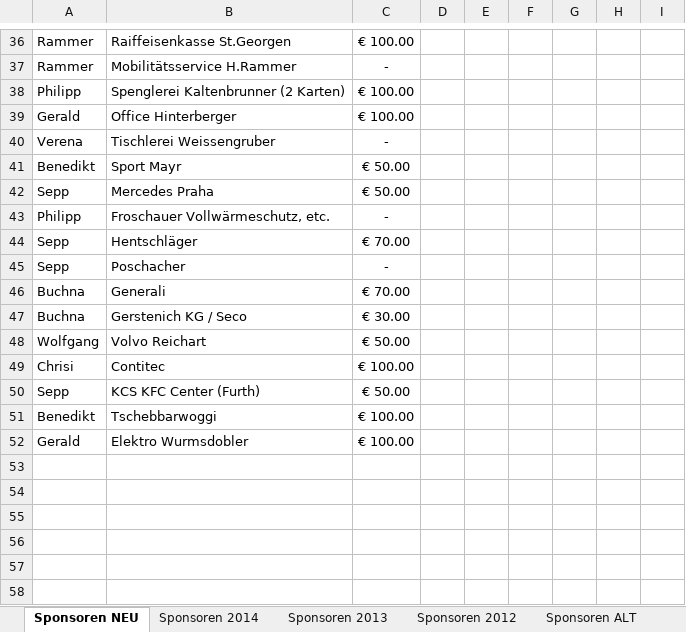
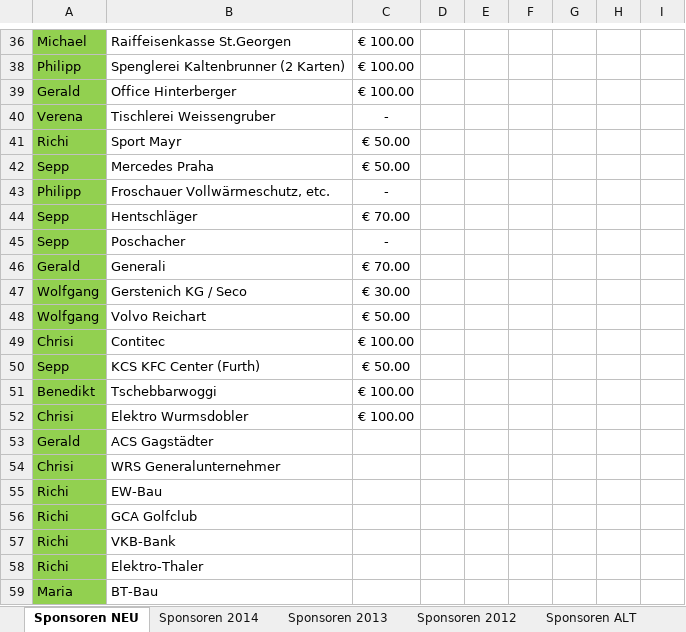
Before and after one commit to Balestrano/glarea-nox, an Excel workbook: 2015/Sponsoring/Liste der Sponsoren.xlsx, sheet Sponsoren NEU, drawn as a sheet; only a part is shown, gaps mark what is left out; values as stored, in another font and other column widths than the file's, no borders; removed rows and columns are numbered as before the commit, all else as after; the diff covers the shown part only; the diff names each change by its address in the sheet, - before the commit and + after, or states it on an @@ line.

```diff
--- a/2015/Sponsoring/Liste der Sponsoren.xlsx (sheet Sponsoren NEU)
+++ b/2015/Sponsoring/Liste der Sponsoren.xlsx (sheet Sponsoren NEU)
-A36 fill: none
+A36 fill: #92D050
-A36: Rammer
+A36: Michael
-row 37: Rammer | Mobilitätsservice H.Rammer | -
-A38:A52 fill: none
+A38:A52 fill: #92D050
-A41: Benedikt
+A41: Richi
-A46: Buchna
+A46: Gerald
-A47: Buchna
+A47: Wolfgang
-A52: Gerald
+A52: Chrisi
+row 53: Gerald | ACS Gagstädter
+row 54: Chrisi | WRS Generalunternehmer
+row 55: Richi | EW-Bau
+row 56: Richi | GCA Golfclub
+row 57: Richi | VKB-Bank
+row 58: Richi | Elektro-Thaler
+row 59: Maria | BT-Bau
```
Also changed, not shown: 1 hidden or unhidden row, 8 edited cells and cell formats elsewhere in this sheet, 2015/GN-Checkliste 2015.xlsx, 2 other files.
